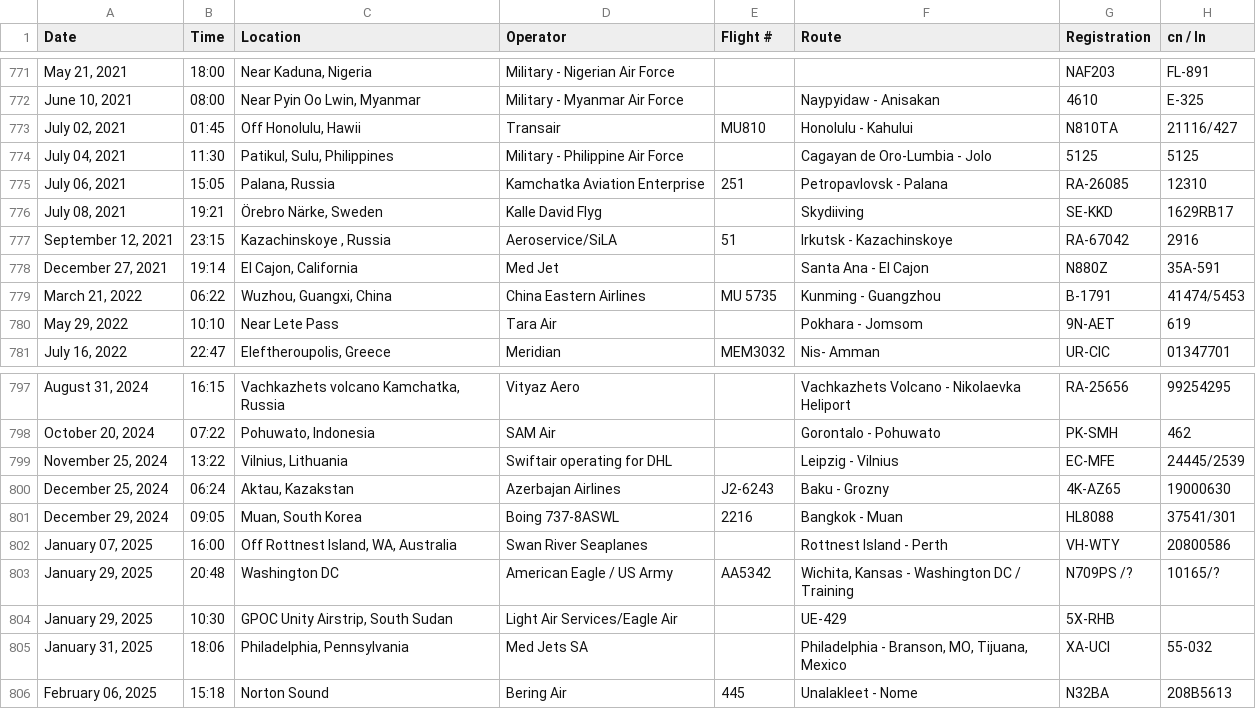
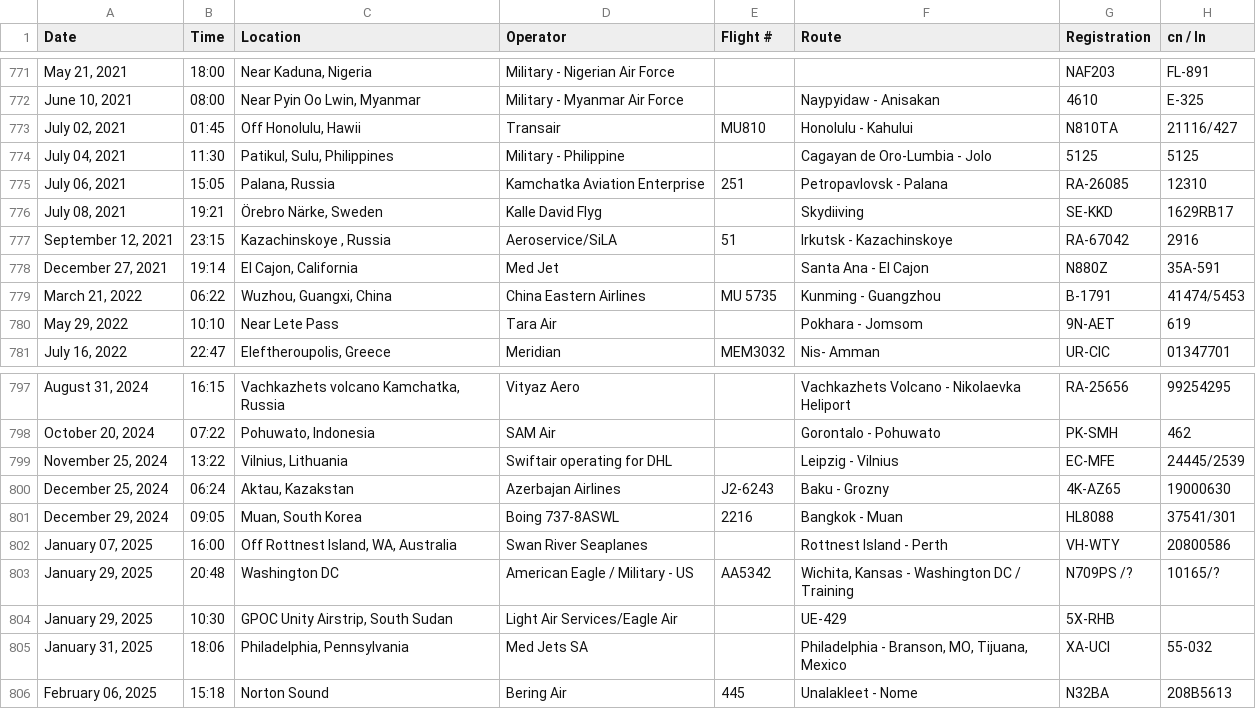
Before and after one commit to ryanCYJ/Data-Visualisation-w10, a CSV file: data/plane_crashes_2000_2025.csv, drawn as a sheet; only a part is shown, gaps mark what is left out; the diff covers the shown part only; the diff names each change by its address in the sheet, - before the commit and + after, or states it on an @@ line.

```diff
--- a/data/plane_crashes_2000_2025.csv
+++ b/data/plane_crashes_2000_2025.csv
-D774 (Operator): Military - Philippine Air Force
+D774 (Operator): Military - Philippine
-D803 (Operator): American Eagle / US Army
+D803 (Operator): American Eagle / Military - US
```
Also changed, not shown: 5 edited cells elsewhere in this file.
